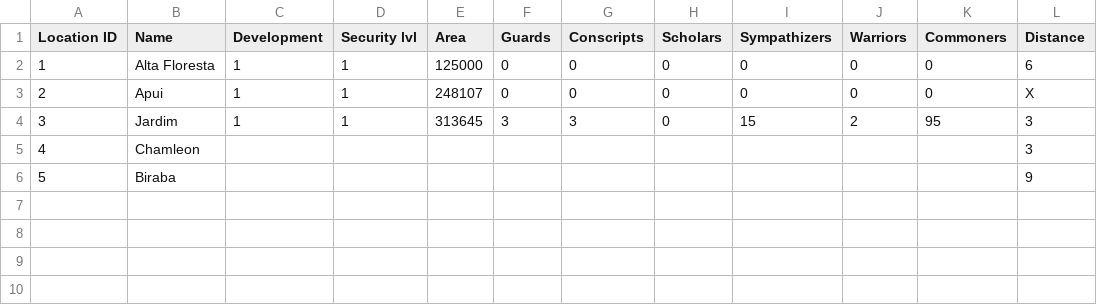
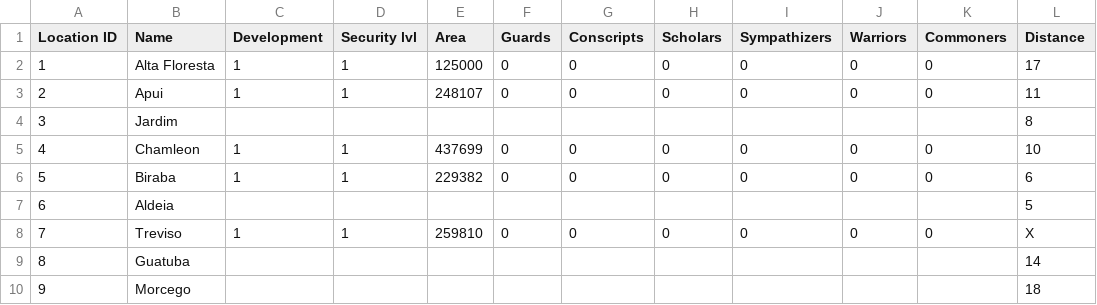
Before and after one commit to riggsb2/Pathfinder-py-scripts, a CSV file: Army Codes/000/Known Cities.csv, drawn as a sheet.

```diff
--- a/Army Codes/000/Known Cities.csv
+++ b/Army Codes/000/Known Cities.csv
@@ -1,6 +1,10 @@
 Location ID,Name,Development,Security lvl,Area,Guards,Conscripts,Scholars,Sympathizers,Warriors,Commoners,Distance
-1,Alta Floresta,1,1,125000,0,0,0,0,0,0,6
-2,Apui,1,1,248107,0,0,0,0,0,0,X
-3,Jardim,1,1,313645,3,3,0,15,2,95,3
-4,Chamleon,,,,,,,,,,3
-5,Biraba,,,,,,,,,,9
+1,Alta Floresta,1,1,125000,0,0,0,0,0,0,17
+2,Apui,1,1,248107,0,0,0,0,0,0,11
+3,Jardim,,,,,,,,,,8
+4,Chamleon,1,1,437699,0,0,0,0,0,0,10
+5,Biraba,1,1,229382,0,0,0,0,0,0,6
+6,Aldeia,,,,,,,,,,5
+7,Treviso,1,1,259810,0,0,0,0,0,0,X
+8,Guatuba,,,,,,,,,,14
+9,Morcego,,,,,,,,,,18
```
Also changed, not shown: Army Codes/000/City list.csv, Army Codes/000/Full Roster.csv, 4 other files.
